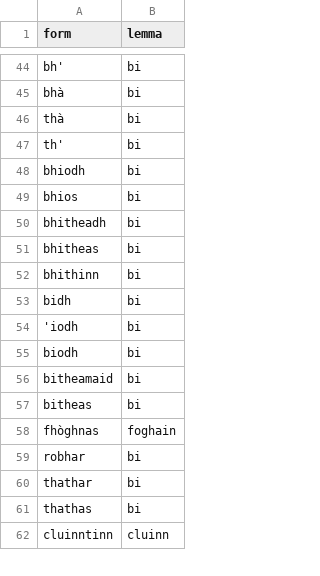
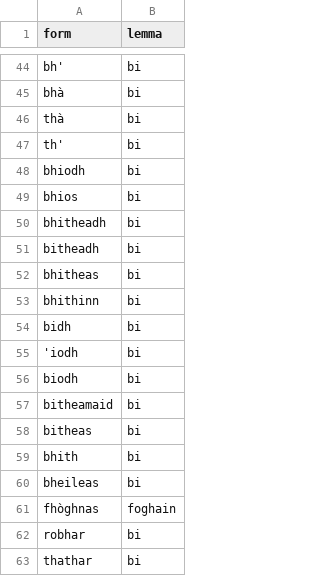
Before and after one commit to colinbatchelor/gdbank, a CSV file: innealan/resources/lemmata.csv, drawn as a sheet; only a part is shown, gaps mark what is left out; the shorter side is filled out with more unchanged rows; the diff names each change by its address in the sheet, - before the commit and + after, or states it on an @@ line.

```diff
--- a/innealan/resources/lemmata.csv
+++ b/innealan/resources/lemmata.csv
+row 51: bitheadh | bi
+row 59: bhith | bi
+row 60: bheileas | bi
```
Also changed, not shown: innealan/resources/splits.csv, innealan/resources/test_verbs.csv, 5 other files.
